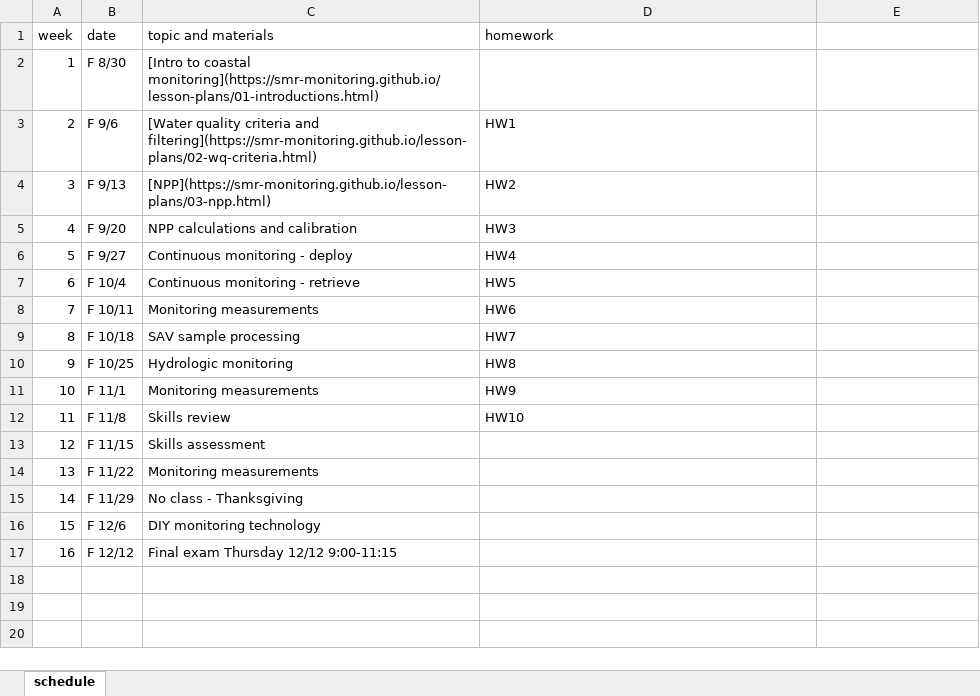
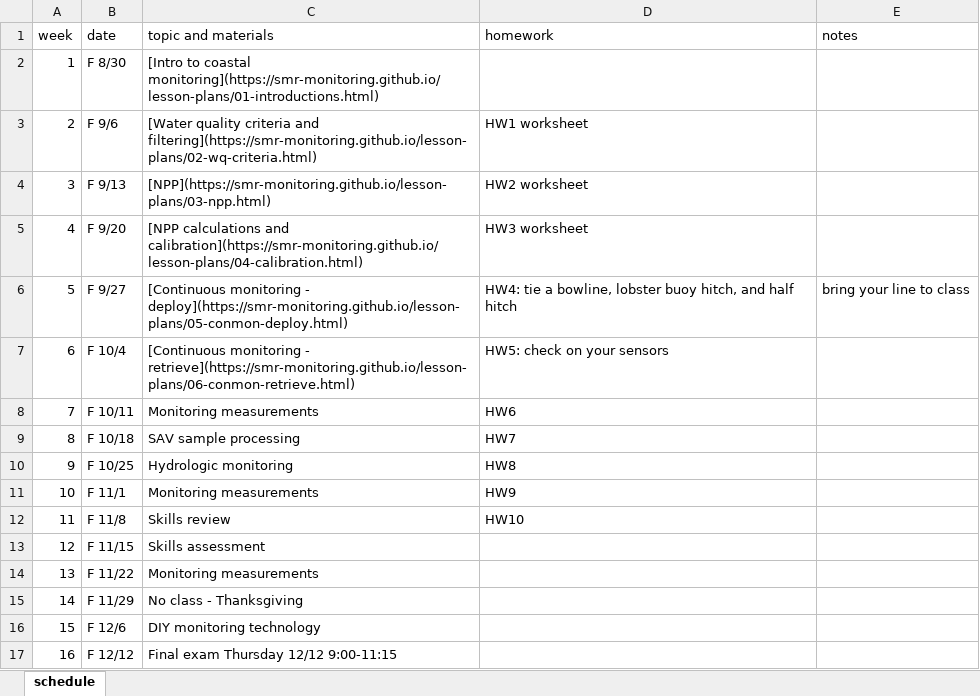
Before and after one commit to smr-monitoring/MRNE395-2025FA, an Excel workbook: schedule.xlsx, sheet schedule, drawn as a sheet; values as stored, in another font and other column widths than the file's, no borders; the diff names each change by its address in the sheet, - before the commit and + after, or states it on an @@ line.

Commit message:
update schedule

```diff
--- a/schedule.xlsx (sheet schedule)
+++ b/schedule.xlsx (sheet schedule)
-E1: (empty)
+E1: notes
-D3 (homework): HW1
+D3 (homework): HW1 worksheet
-D4 (homework): HW2
+D4 (homework): HW2 worksheet
-C5 (topic and materials): NPP calculations and calibration
+C5 (topic and materials): [NPP calculations and calibration](https://smr-monitoring.github.io/lesson-plans/04-calibration.html)
-D5 (homework): HW3
+D5 (homework): HW3 worksheet
-C6 (topic and materials): Continuous monitoring - deploy
+C6 (topic and materials): [Continuous monitoring - deploy](https://smr-monitoring.github.io/lesson-plans/05-conmon-deploy.html)
-D6 (homework): HW4
+D6 (homework): HW4: tie a bowline, lobster buoy hitch, and half hitch
-E6 (notes): (empty)
+E6 (notes): bring your line to class
-C7 (topic and materials): Continuous monitoring - retrieve
+C7 (topic and materials): [Continuous monitoring - retrieve](https://smr-monitoring.github.io/lesson-plans/06-conmon-retrieve.html)
-D7 (homework): HW5
+D7 (homework): HW5: check on your sensors
```
Also changed, not shown: 3 other files.
